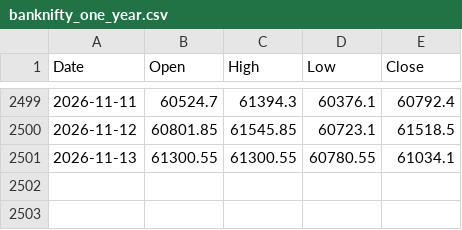
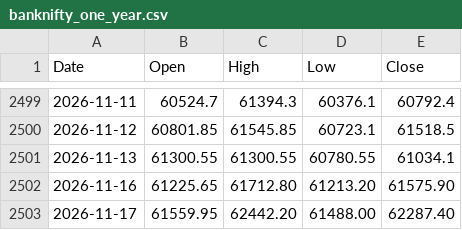
Before and after one commit to pankagsaini/volatility-lab, a CSV file: volatility_lab/data/banknifty_one_year.csv, drawn as a sheet; only a part is shown, gaps mark what is left out; the diff names each change by its address in the sheet, - before the commit and + after, or states it on an @@ line.

Commit message:
feat(data): sync Nov 17 live state, forward ledger, daily candles & Code.gs v24
- Update docs/live_state.json with complete 2026-11-17 Upstox live snapshot
- Sync forward_test_ledger.json with 73 closed trades and 20 open positions through Nov 17
- Update deskPublicState in index.html & docs/index.html while maintaining byte parity
- Append 2026-11-16 and 2026-11-17 completed session candles to NIFTY & BANKNIFTY CSVs
- Update baseline option quote JSON files and expiry_latest.json
- Add standalone Code_v24_pure_collector.gs (v24.0 Ultra-Robust pure snapshot collector)

```diff
--- a/volatility_lab/data/banknifty_one_year.csv
+++ b/volatility_lab/data/banknifty_one_year.csv
+row 2502: 2026-11-16 | 61225.65 | 61712.80 | 61213.20 | 61575.90
+row 2503: 2026-11-17 | 61559.95 | 62442.20 | 61488.00 | 62287.40
```
Also changed, not shown: volatility_lab/data/nifty_daily.csv, volatility_lab/data/nifty_one_year.csv, 15 other files.
